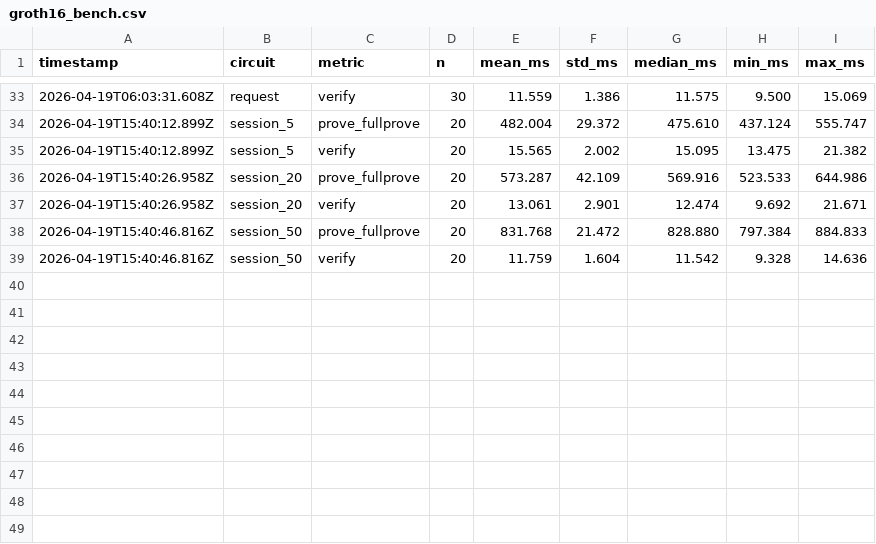
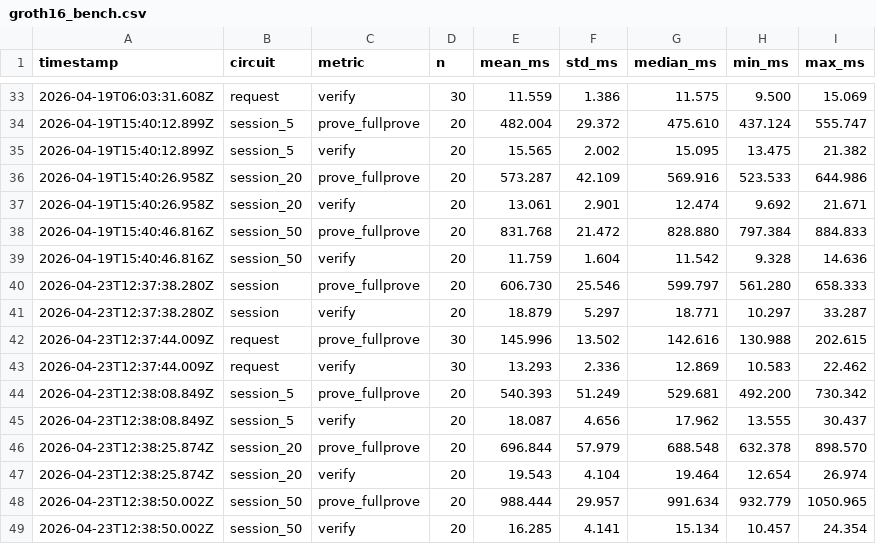
Before and after one commit to tomatoesws/SCAPE-ZK, a CSV file: results/groth16_bench.csv, drawn as a sheet; only a part is shown, gaps mark what is left out.

```diff
--- a/results/groth16_bench.csv
+++ b/results/groth16_bench.csv
@@ -39 +39,11 @@ timestamp,circuit,metric,n,mean_ms,std_ms,median_ms,min_ms,max_ms
 2026-04-19T15:40:46.816Z,session_50,verify,20,11.759,1.604,11.542,9.328,14.636
+2026-04-23T12:37:38.280Z,session,prove_fullprove,20,606.730,25.546,599.797,561.280,658.333
+2026-04-23T12:37:38.280Z,session,verify,20,18.879,5.297,18.771,10.297,33.287
+2026-04-23T12:37:44.009Z,request,prove_fullprove,30,145.996,13.502,142.616,130.988,202.615
+2026-04-23T12:37:44.009Z,request,verify,30,13.293,2.336,12.869,10.583,22.462
+2026-04-23T12:38:08.849Z,session_5,prove_fullprove,20,540.393,51.249,529.681,492.200,730.342
+2026-04-23T12:38:08.849Z,session_5,verify,20,18.087,4.656,17.962,13.555,30.437
+2026-04-23T12:38:25.874Z,session_20,prove_fullprove,20,696.844,57.979,688.548,632.378,898.570
+2026-04-23T12:38:25.874Z,session_20,verify,20,19.543,4.104,19.464,12.654,26.974
+2026-04-23T12:38:50.002Z,session_50,prove_fullprove,20,988.444,29.957,991.634,932.779,1050.965
+2026-04-23T12:38:50.002Z,session_50,verify,20,16.285,4.141,15.134,10.457,24.354
```
Also changed, not shown: results/bls_bench.csv, results/cpabe_bench.csv, 56 other files.
